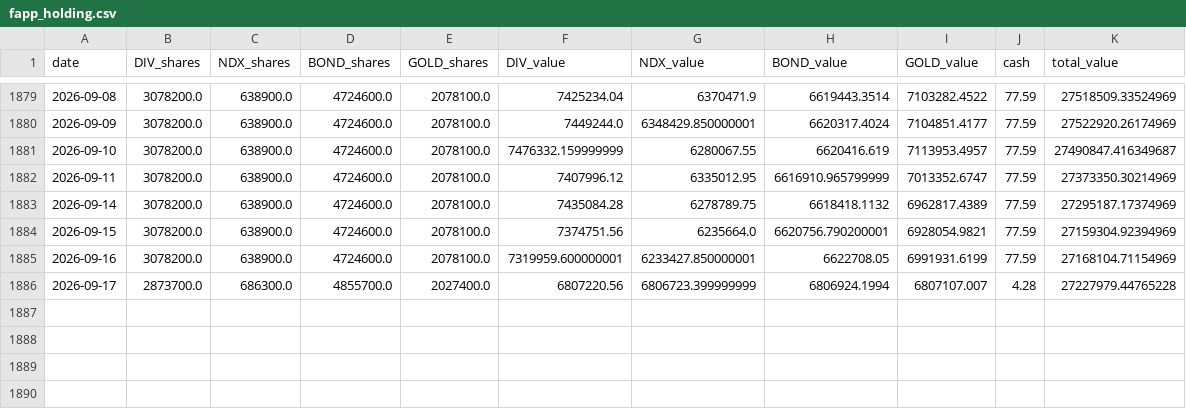
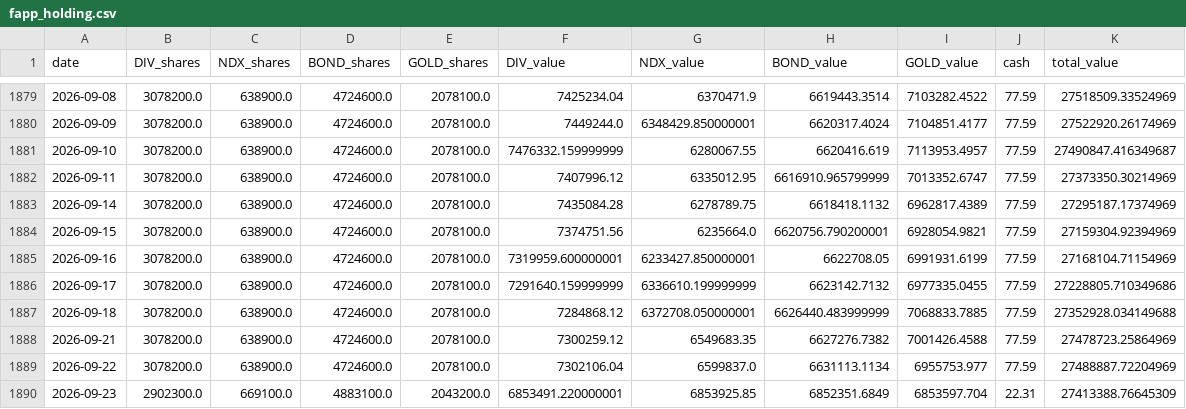
Before and after one commit to Ron-Wang/InvestmentQuant, a CSV file: strategy-fapp/fapp_holding.csv, drawn as a sheet; only a part is shown, gaps mark what is left out.

```diff
--- a/strategy-fapp/fapp_holding.csv
+++ b/strategy-fapp/fapp_holding.csv
@@ -1885,2 +1885,6 @@
 2026-09-16,3078200.0,638900.0,4724600.0,2078100.0,7319959.600000001,6233427.850000001,6622708.05,6991931.6199,77.59,27168104.71154969
-2026-09-17,2873700.0,686300.0,4855700.0,2027400.0,6807220.56,6806723.399999999,6806924.1994,6807107.007,4.28,27227979.44765228
+2026-09-17,3078200.0,638900.0,4724600.0,2078100.0,7291640.159999999,6336610.199999999,6623142.7132,6977335.0455,77.59,27228805.710349686
+2026-09-18,3078200.0,638900.0,4724600.0,2078100.0,7284868.12,6372708.050000001,6626440.483999999,7068833.7885,77.59,27352928.034149688
+2026-09-21,3078200.0,638900.0,4724600.0,2078100.0,7300259.12,6549683.35,6627276.7382,7001426.4588,77.59,27478723.25864969
+2026-09-22,3078200.0,638900.0,4724600.0,2078100.0,7302106.04,6599837.0,6631113.1134,6955753.977,77.59,27488887.72204969
+2026-09-23,2902300.0,669100.0,4883100.0,2043200.0,6853491.220000001,6853925.85,6852351.6849,6853597.704,22.31,27413388.76645309
```
Also changed, not shown: strategy-fapp/fapp_annual_metrics.csv, strategy-fapp/fapp_metrics.csv, 2 other files.
